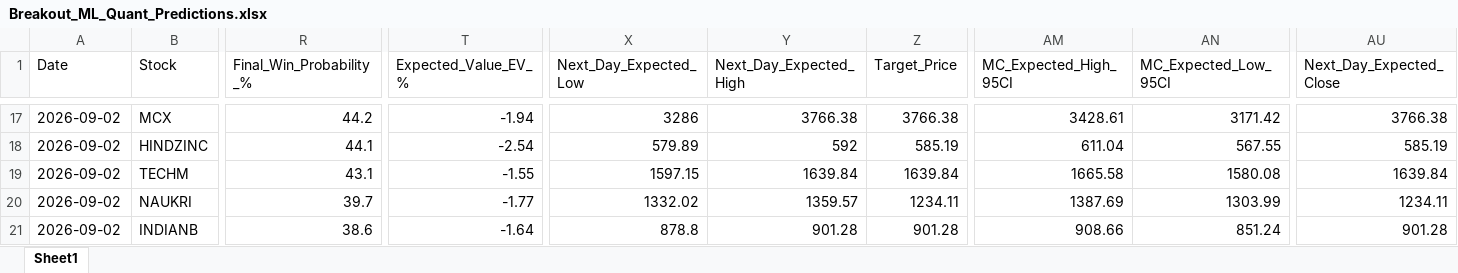
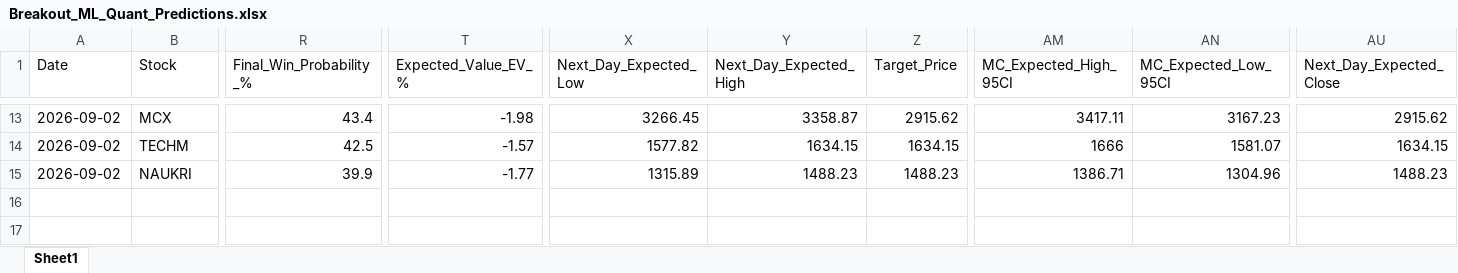
Before and after one commit to chiragkuk24/Final-Stocks, an Excel workbook: Breakout_ML_Quant_Predictions.xlsx, sheet Sheet1, drawn as a sheet; only a part is shown, gaps mark what is left out; values as stored, in another font and other column widths than the file's, no borders; removed rows and columns are numbered as before the commit, all else as after; rows hold the shown columns only; the diff covers the shown part only; the diff names each change by its address in the sheet, - before the commit and + after, or states it on an @@ line.

```diff
--- a/Breakout_ML_Quant_Predictions.xlsx (sheet Sheet1)
+++ b/Breakout_ML_Quant_Predictions.xlsx (sheet Sheet1)
-R13 (Final_Win_Probability_%): 44.2
+R13 (Final_Win_Probability_%): 43.4
-T13 (Expected_Value_EV_%): -1.94
+T13 (Expected_Value_EV_%): -1.98
-X13 (Next_Day_Expected_Low): 3286
+X13 (Next_Day_Expected_Low): 3266.45
-Y13 (Next_Day_Expected_High): 3766.38
+Y13 (Next_Day_Expected_High): 3358.87
-Z13 (Target_Price): 3766.38
+Z13 (Target_Price): 2915.62
-AM13 (MC_Expected_High_95CI): 3428.61
+AM13 (MC_Expected_High_95CI): 3417.11
-AN13 (MC_Expected_Low_95CI): 3171.42
+AN13 (MC_Expected_Low_95CI): 3167.23
-AU13 (Next_Day_Expected_Close): 3766.38
+AU13 (Next_Day_Expected_Close): 2915.62
-row 18: 2026-09-02 | HINDZINC | 44.1 | -2.54 | 579.89 | 592 | 585.19 | 611.04 | 567.55 | 585.19
-R14 (Final_Win_Probability_%): 43.1
+R14 (Final_Win_Probability_%): 42.5
-T14 (Expected_Value_EV_%): -1.55
+T14 (Expected_Value_EV_%): -1.57
-X14 (Next_Day_Expected_Low): 1597.15
+X14 (Next_Day_Expected_Low): 1577.82
-Y14 (Next_Day_Expected_High): 1639.84
+Y14 (Next_Day_Expected_High): 1634.15
-Z14 (Target_Price): 1639.84
+Z14 (Target_Price): 1634.15
-AM14 (MC_Expected_High_95CI): 1665.58
+AM14 (MC_Expected_High_95CI): 1666
-AN14 (MC_Expected_Low_95CI): 1580.08
+AN14 (MC_Expected_Low_95CI): 1581.07
-AU14 (Next_Day_Expected_Close): 1639.84
+AU14 (Next_Day_Expected_Close): 1634.15
-R15 (Final_Win_Probability_%): 39.7
+R15 (Final_Win_Probability_%): 39.9
-X15 (Next_Day_Expected_Low): 1332.02
+X15 (Next_Day_Expected_Low): 1315.89
-Y15 (Next_Day_Expected_High): 1359.57
+Y15 (Next_Day_Expected_High): 1488.23
-Z15 (Target_Price): 1234.11
+Z15 (Target_Price): 1488.23
-AM15 (MC_Expected_High_95CI): 1387.69
+AM15 (MC_Expected_High_95CI): 1386.71
-AN15 (MC_Expected_Low_95CI): 1303.99
+AN15 (MC_Expected_Low_95CI): 1304.96
-AU15 (Next_Day_Expected_Close): 1234.11
+AU15 (Next_Day_Expected_Close): 1488.23
-row 21: 2026-09-02 | INDIANB | 38.6 | -1.64 | 878.8 | 901.28 | 901.28 | 908.66 | 851.24 | 901.28
```
Also changed, not shown: 2 added rows, 6 removed rows and 87 edited cells elsewhere in this sheet, Final_Breakout_List.xlsx, 2 other files.
